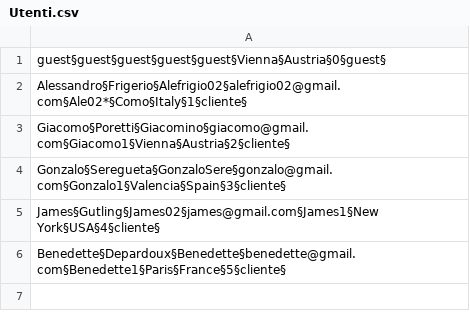
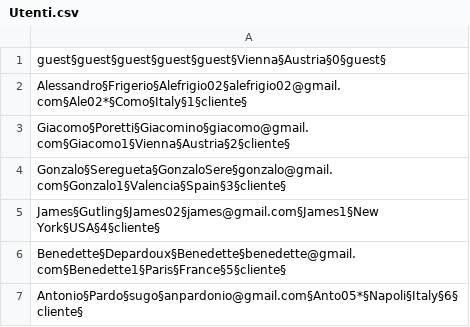
Before and after one commit to Ceilence/Lab-A, a CSV file: data/Utenti.csv, drawn as a sheet.

Commit message:
Merge origin/master
# Conflicts:
#	data/Commenti.csv
#	src/theknife/CommentiRistoranti.java

```diff
--- a/data/Utenti.csv
+++ b/data/Utenti.csv
@@ -6 +6,2 @@ James§Gutling§James02§james@gmail.com§James1§New York§USA§4§cliente§
 Benedette§Depardoux§Benedette§benedette@gmail.com§Benedette1§Paris§France§5§cliente§
+Antonio§Pardo§sugo§anpardonio@gmail.com§Anto05*§Napoli§Italy§6§cliente§
```
Also changed, not shown: data/Citta.csv.
